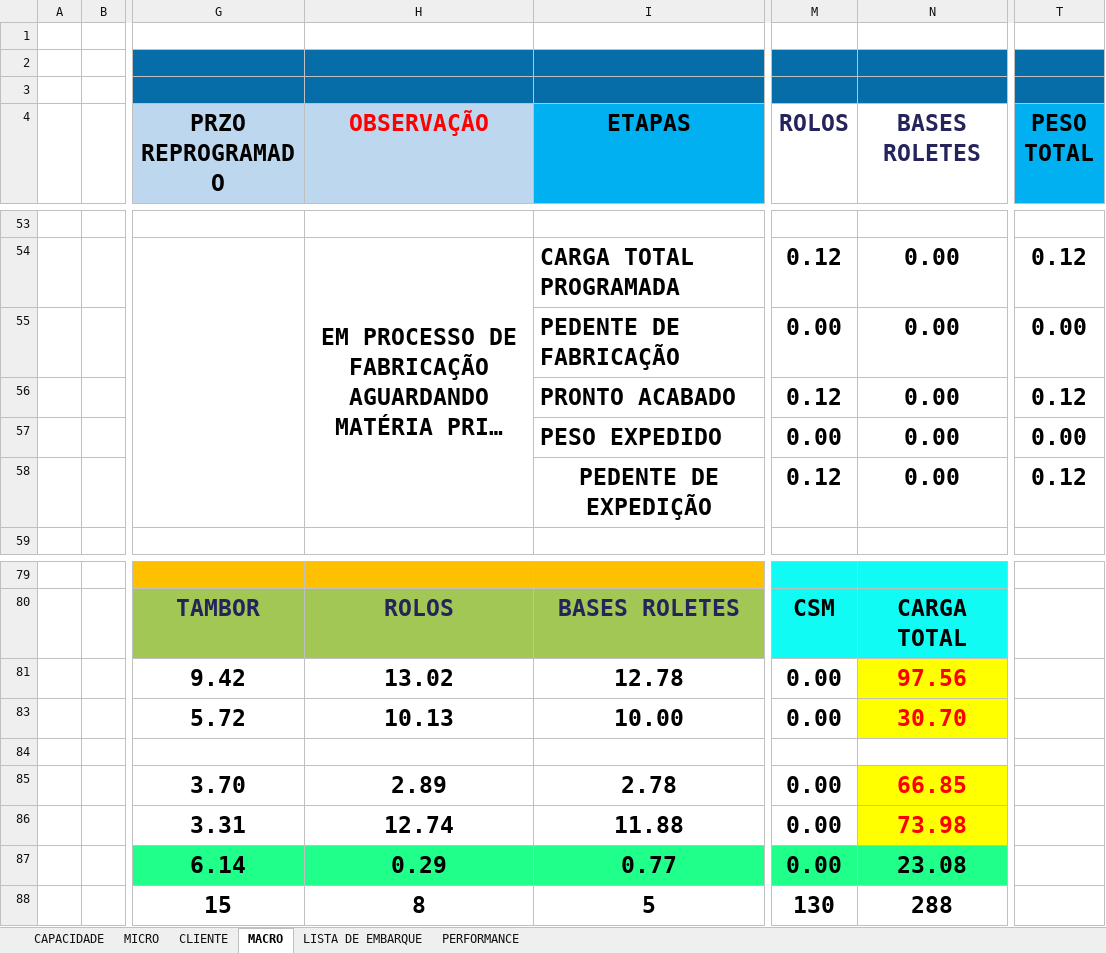
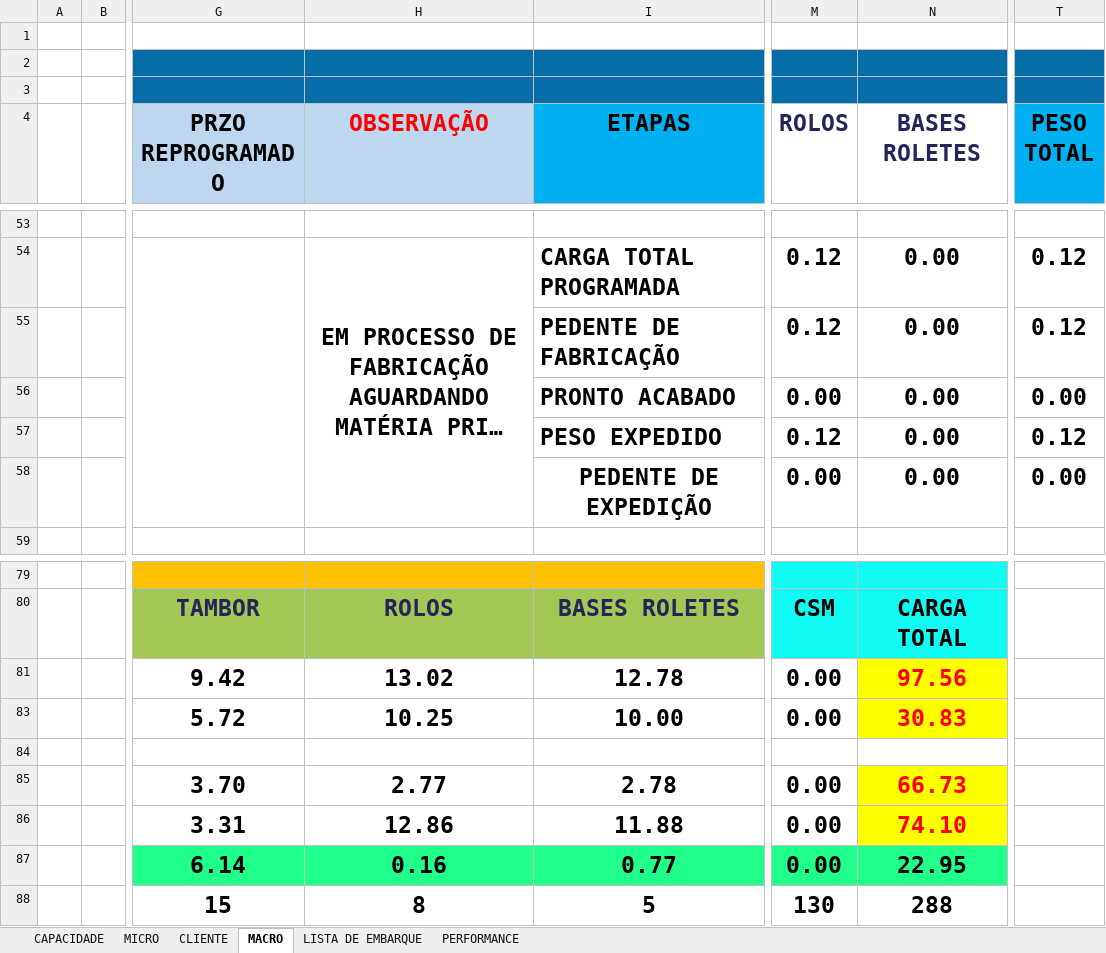
Before and after one commit to gezielseveriano-ui/Deshboardproducao, an Excel workbook: planejamento-controle-producao.xlsx, sheet MACRO, drawn as a sheet; only a part is shown, gaps mark what is left out; long unchanged cells end in …; values as stored, in another font and other column widths than the file's, no borders; charts and pictures not drawn; the diff names each change by its address in the sheet, - before the commit and + after, or states it on an @@ line.

```diff
--- a/planejamento-controle-producao.xlsx (sheet MACRO)
+++ b/planejamento-controle-producao.xlsx (sheet MACRO)
-M55 (ROLOS): 0.00
+M55 (ROLOS): 0.12
-T55 (PESO TOTAL): 0.00
+T55 (PESO TOTAL): 0.12
-M56 (ROLOS): 0.12
+M56 (ROLOS): 0.00
-T56 (PESO TOTAL): 0.12
+T56 (PESO TOTAL): 0.00
-M57 (ROLOS): 0.00
+M57 (ROLOS): 0.12
-T57 (PESO TOTAL): 0.00
+T57 (PESO TOTAL): 0.12
-M58 (ROLOS): 0.12
+M58 (ROLOS): 0.00
-T58 (PESO TOTAL): 0.12
+T58 (PESO TOTAL): 0.00
-H83 (OBSERVAÇÃO): 10.13
+H83 (OBSERVAÇÃO): 10.25
-N83 (BASES ROLETES): 30.70
+N83 (BASES ROLETES): 30.83
-H85 (OBSERVAÇÃO): 2.89
+H85 (OBSERVAÇÃO): 2.77
-N85 (BASES ROLETES): 66.85
+N85 (BASES ROLETES): 66.73
-H86 (OBSERVAÇÃO): 12.74
+H86 (OBSERVAÇÃO): 12.86
-N86 (BASES ROLETES): 73.98
+N86 (BASES ROLETES): 74.10
-H87 (OBSERVAÇÃO): 0.29
+H87 (OBSERVAÇÃO): 0.16
-N87 (BASES ROLETES): 23.08
+N87 (BASES ROLETES): 22.95
```
Also changed, not shown: sheet MICRO, sheet LISTA DE EMBARQUE, sheet PERFORMANCE, hidden cells, charts or pictures.
